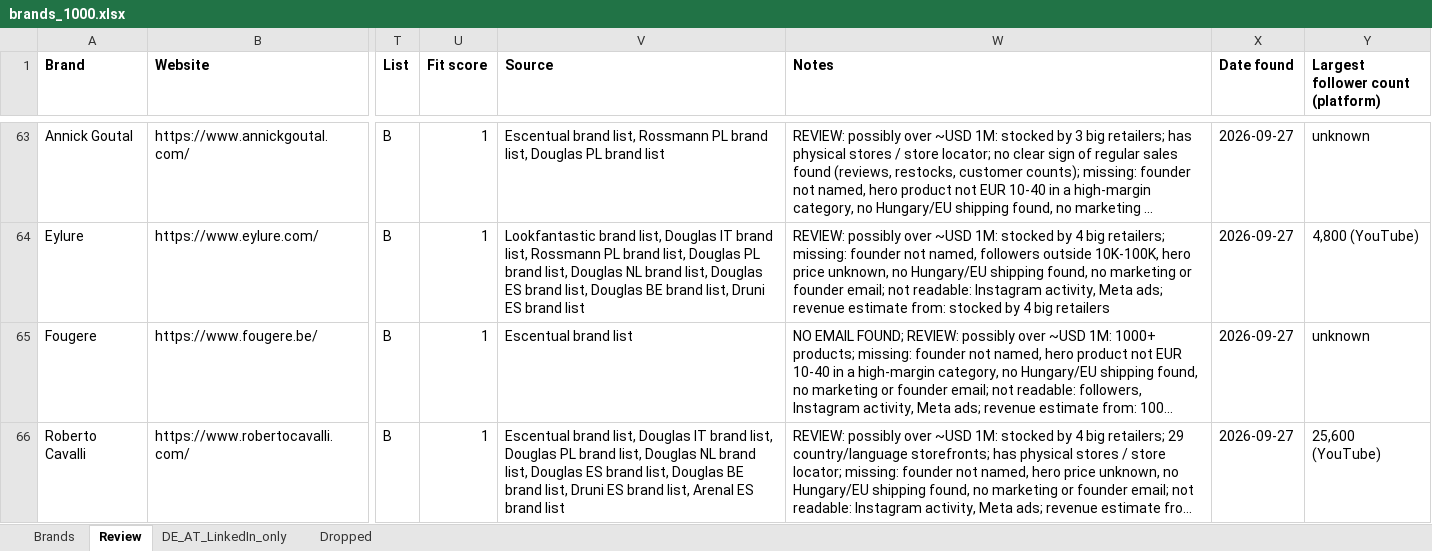
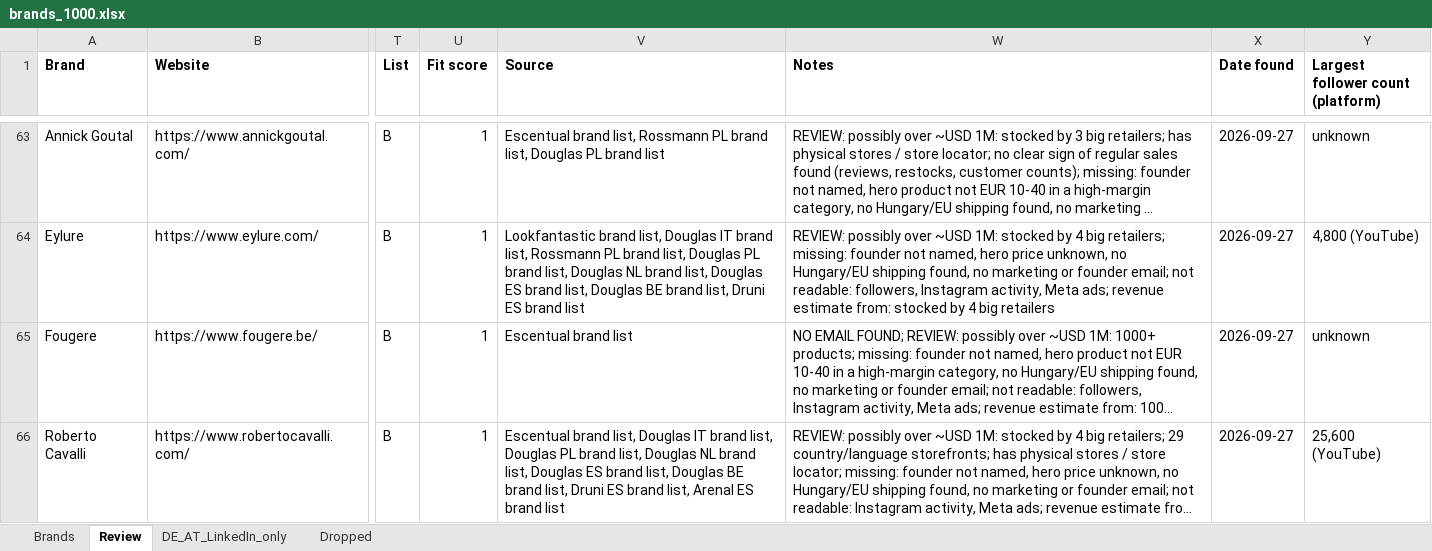
Before and after one commit to CryptoDarkShark/tiktok-shop-scraper, an Excel workbook: brands_1000.xlsx, sheet Review, drawn as a sheet; only a part is shown, gaps mark what is left out; long unchanged cells end in …; values as stored, in another font and other column widths than the file's, no borders; the diff covers the shown part only; the diff names each change by its address in the sheet, - before the commit and + after, or states it on an @@ line.

```diff
--- a/brands_1000.xlsx (sheet Review)
+++ b/brands_1000.xlsx (sheet Review)
-W64 (Notes): …not named, followers outside 10K-100K, hero price unknown, no Hungary/EU shipping found, no marketing or founder email; not readable: Instagram activity,…
+W64 (Notes): …not named, hero price unknown, no Hungary/EU shipping found, no marketing or founder email; not readable: followers, Instagram activity,…
```
Also changed, not shown: 13 added rows, 13 removed rows and 24 edited cells elsewhere in this sheet, sheet Dropped, sheet Brands, sheet DE_AT_LinkedIn_only.
